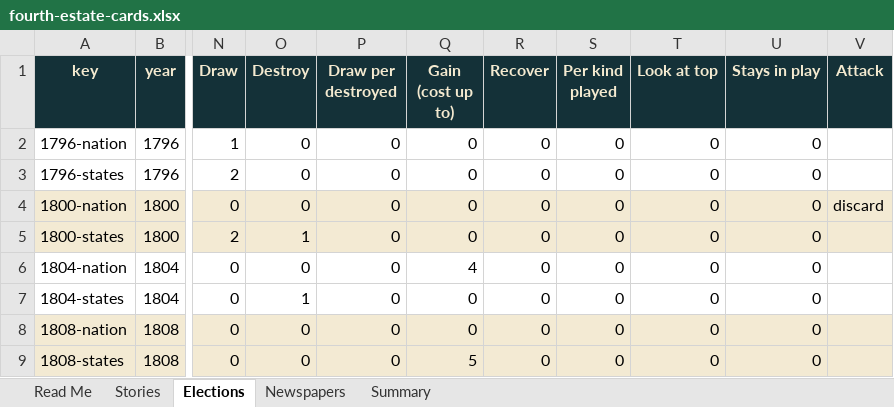
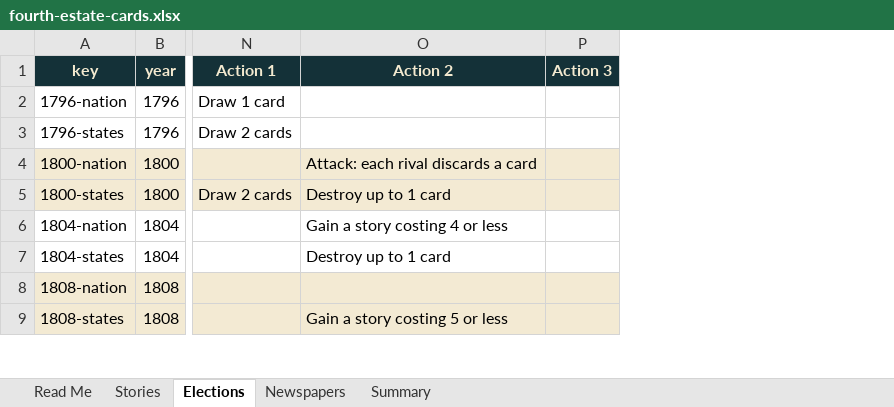
Before and after one commit to DavidSBennett/VotingGame, an Excel workbook: docs/fourth-estate-cards.xlsx, sheet Elections, drawn as a sheet; only a part is shown, gaps mark what is left out; values as stored, in another font and other column widths than the file's, no borders; removed rows and columns are numbered as before the commit, all else as after; the diff names each change by its address in the sheet, - before the commit and + after, or states it on an @@ line.

```diff
--- a/docs/fourth-estate-cards.xlsx (sheet Elections)
+++ b/docs/fourth-estate-cards.xlsx (sheet Elections)
-column N (Draw), rows 2-9: 1 | 2 | 0 | 2 | 0 | 0 | 0 | 0
-column O (Destroy), rows 2-9: 0 | 0 | 0 | 1 | 0 | 1 | 0 | 0
-column P (Draw per destroyed), rows 2-9: all 0
-column Q (Gain (cost up to)), rows 2-9: 0 | 0 | 0 | 0 | 4 | 0 | 0 | 5
-column R (Recover), rows 2-9: all 0
-column S (Per kind played), rows 2-9: all 0
-column T (Look at top), rows 2-9: all 0
-column U (Stays in play), rows 2-9: all 0
-column V (Attack), row 4: discard
+column N (Action 1), rows 2-5: Draw 1 card | Draw 2 cards |  | Draw 2 cards
+column O (Action 2), rows 4-9: Attack: each rival discards a card | Destroy up to 1 card | Gain a story costing 4 or less | Destroy up to 1 card |  | Gain a story costing 5 or less
+column P (Action 3), empty
```
Also changed, not shown: sheet Read Me, 1 other file.
